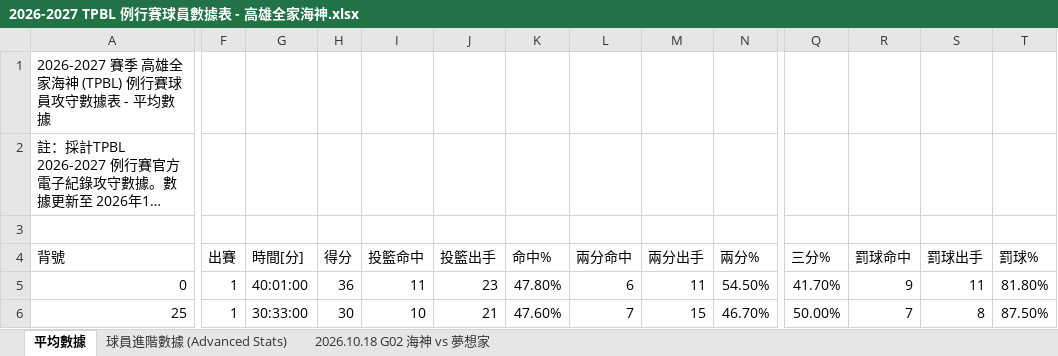
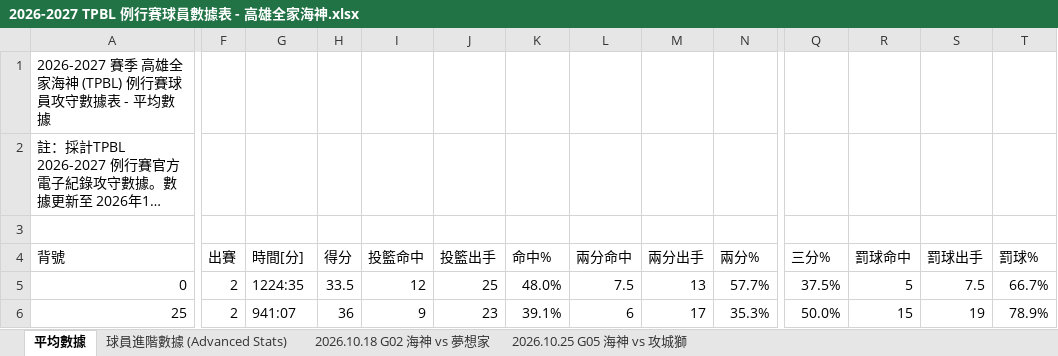
Before and after one commit to frankoilking1980-lgtm/tpbl-stats, an Excel workbook: data/season2026/2026-2027 TPBL 例行賽球員數據表 - 高雄全家海神.xlsx, sheet 平均數據, drawn as a sheet; only a part is shown, gaps mark what is left out; long unchanged cells end in …; values as stored, in another font and other column widths than the file's, no cell formats; charts and pictures not drawn; the diff covers the shown part only; the diff names each change by its address in the sheet, - before the commit and + after, or states it on an @@ line.

```diff
--- a/data/season2026/2026-2027 TPBL 例行賽球員數據表 - 高雄全家海神.xlsx (sheet 平均數據)
+++ b/data/season2026/2026-2027 TPBL 例行賽球員數據表 - 高雄全家海神.xlsx (sheet 平均數據)
+sheet tab: 2026.10.25 G05 海神 vs 攻城獅
-F5:F6 (出賽): 1
+F5:F6 (出賽): 2
-G5 (時間[分]): 40:01:00
+G5 (時間[分]): 1224:35
-H5 (得分): 36
+H5 (得分): 33.5
-I5 (投籃命中): 11
+I5 (投籃命中): 12
-J5 (投籃出手): 23
+J5 (投籃出手): 25
-K5 (命中%): 47.80%
+K5 (命中%): 48.0%
-L5 (兩分命中): 6
+L5 (兩分命中): 7.5
-M5 (兩分出手): 11
+M5 (兩分出手): 13
-N5 (兩分%): 54.50%
+N5 (兩分%): 57.7%
-Q5 (三分%): 41.70%
+Q5 (三分%): 37.5%
-R5 (罰球命中): 9
+R5 (罰球命中): 5
-S5 (罰球出手): 11
+S5 (罰球出手): 7.5
-T5 (罰球%): 81.80%
+T5 (罰球%): 66.7%
-G6 (時間[分]): 30:33:00
+G6 (時間[分]): 941:07
-H6 (得分): 30
+H6 (得分): 36
-I6 (投籃命中): 10
+I6 (投籃命中): 9
-J6 (投籃出手): 21
+J6 (投籃出手): 23
-K6 (命中%): 47.60%
+K6 (命中%): 39.1%
-L6 (兩分命中): 7
+L6 (兩分命中): 6
-M6 (兩分出手): 15
+M6 (兩分出手): 17
-N6 (兩分%): 46.70%
+N6 (兩分%): 35.3%
-Q6 (三分%): 50.00%
+Q6 (三分%): 50.0%
-R6 (罰球命中): 7
+R6 (罰球命中): 15
-S6 (罰球出手): 8
+S6 (罰球出手): 19
-T6 (罰球%): 87.50%
+T6 (罰球%): 78.9%
```
Also changed, not shown: 366 edited cells elsewhere in this sheet, sheet 球員進階數據 (Advanced Stats), sheet 2026.10.18 G02 海神 vs 夢想家, cell formats, charts or pictures, data/season2026/2026-2027 TPBL 例行賽球員數據表 - 新北中信特攻.xlsx, data/season2026/2026-2027 TPBL 例行賽球員數據表 - 新北國王.xlsx, 3 other files.
